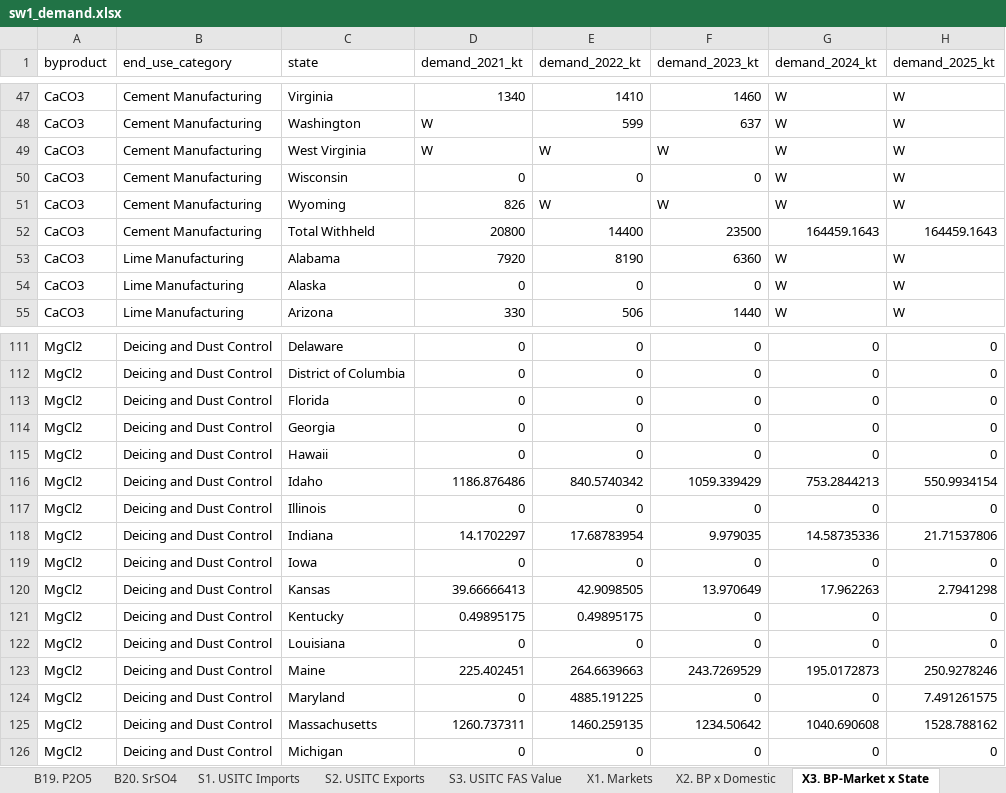
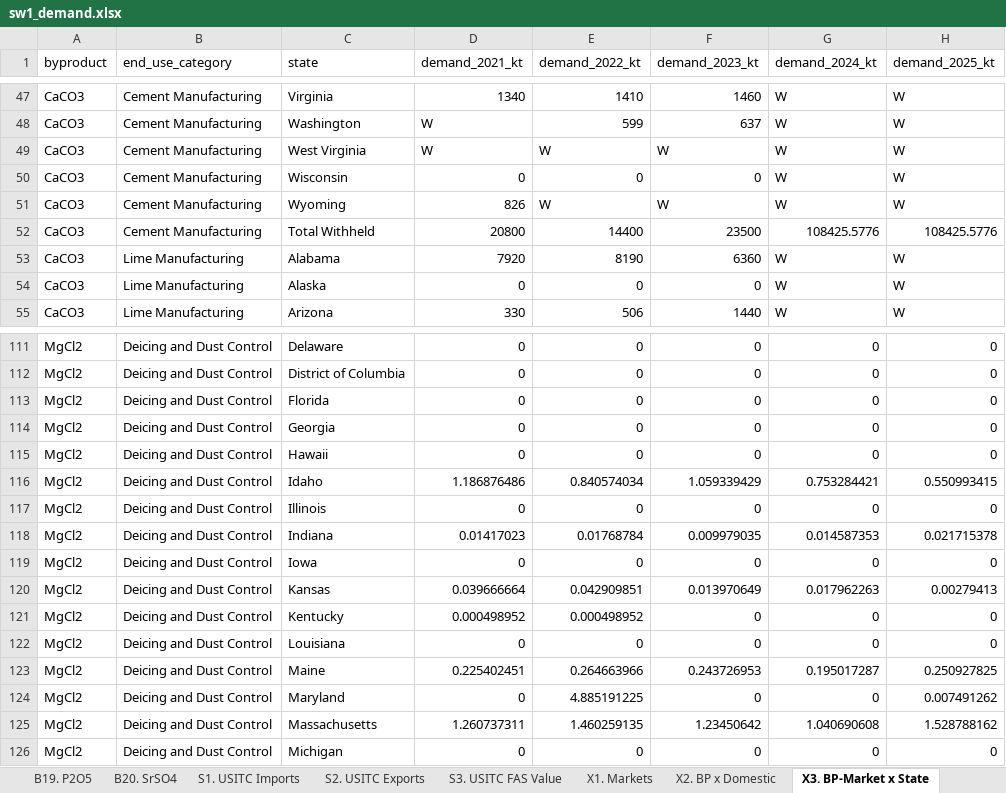
Before and after one commit to we3lab/brine-byproduct-markets, an Excel workbook: data/inputs/sw1_demand.xlsx, sheet X3. BP-Market x State, drawn as a sheet; only a part is shown, gaps mark what is left out; values as stored, in another font and other column widths than the file's, no borders; the diff covers the shown part only; the diff names each change by its address in the sheet, - before the commit and + after, or states it on an @@ line.

```diff
--- a/data/inputs/sw1_demand.xlsx (sheet X3. BP-Market x State)
+++ b/data/inputs/sw1_demand.xlsx (sheet X3. BP-Market x State)
-G52 (demand_2024_kt): 164459.1643
+G52 (demand_2024_kt): 108425.5776
-H52 (demand_2025_kt): 164459.1643
+H52 (demand_2025_kt): 108425.5776
-D116 (demand_2021_kt): 1186.876486
+D116 (demand_2021_kt): 1.186876486
-E116 (demand_2022_kt): 840.5740342
+E116 (demand_2022_kt): 0.840574034
-F116 (demand_2023_kt): 1059.339429
+F116 (demand_2023_kt): 1.059339429
-G116 (demand_2024_kt): 753.2844213
+G116 (demand_2024_kt): 0.753284421
-H116 (demand_2025_kt): 550.9934154
+H116 (demand_2025_kt): 0.550993415
-D118 (demand_2021_kt): 14.1702297
+D118 (demand_2021_kt): 0.01417023
-E118 (demand_2022_kt): 17.68783954
+E118 (demand_2022_kt): 0.01768784
-F118 (demand_2023_kt): 9.979035
+F118 (demand_2023_kt): 0.009979035
-G118 (demand_2024_kt): 14.58735336
+G118 (demand_2024_kt): 0.014587353
-H118 (demand_2025_kt): 21.71537806
+H118 (demand_2025_kt): 0.021715378
-D120 (demand_2021_kt): 39.66666413
+D120 (demand_2021_kt): 0.039666664
-E120 (demand_2022_kt): 42.9098505
+E120 (demand_2022_kt): 0.042909851
-F120 (demand_2023_kt): 13.970649
+F120 (demand_2023_kt): 0.013970649
-G120 (demand_2024_kt): 17.962263
+G120 (demand_2024_kt): 0.017962263
-H120 (demand_2025_kt): 2.7941298
+H120 (demand_2025_kt): 0.00279413
-D121 (demand_2021_kt): 0.49895175
+D121 (demand_2021_kt): 0.000498952
-E121 (demand_2022_kt): 0.49895175
+E121 (demand_2022_kt): 0.000498952
-D123 (demand_2021_kt): 225.402451
+D123 (demand_2021_kt): 0.225402451
-E123 (demand_2022_kt): 264.6639663
+E123 (demand_2022_kt): 0.264663966
-F123 (demand_2023_kt): 243.7269529
+F123 (demand_2023_kt): 0.243726953
-G123 (demand_2024_kt): 195.0172873
+G123 (demand_2024_kt): 0.195017287
-H123 (demand_2025_kt): 250.9278246
+H123 (demand_2025_kt): 0.250927825
-E124 (demand_2022_kt): 4885.191225
+E124 (demand_2022_kt): 4.885191225
-H124 (demand_2025_kt): 7.491261575
+H124 (demand_2025_kt): 0.007491262
-D125 (demand_2021_kt): 1260.737311
+D125 (demand_2021_kt): 1.260737311
-E125 (demand_2022_kt): 1460.259135
+E125 (demand_2022_kt): 1.460259135
-F125 (demand_2023_kt): 1234.50642
+F125 (demand_2023_kt): 1.23450642
-G125 (demand_2024_kt): 1040.690608
+G125 (demand_2024_kt): 1.040690608
-H125 (demand_2025_kt): 1528.788162
+H125 (demand_2025_kt): 1.528788162
```
Also changed, not shown: 124 edited cells elsewhere in this sheet, sheet B12. MgCl2, sheet B1. B2O3, sheet B14. MgSO4, sheet B3. Br, sheet B18. NH3, sheet X1. Markets, 20 more sheets, other sheet tabs, formulas that keep their value, data/inputs/sw2_disaggregation_proxies.xlsx, data/inputs/sw3_validation.xlsx, 9 other files.
